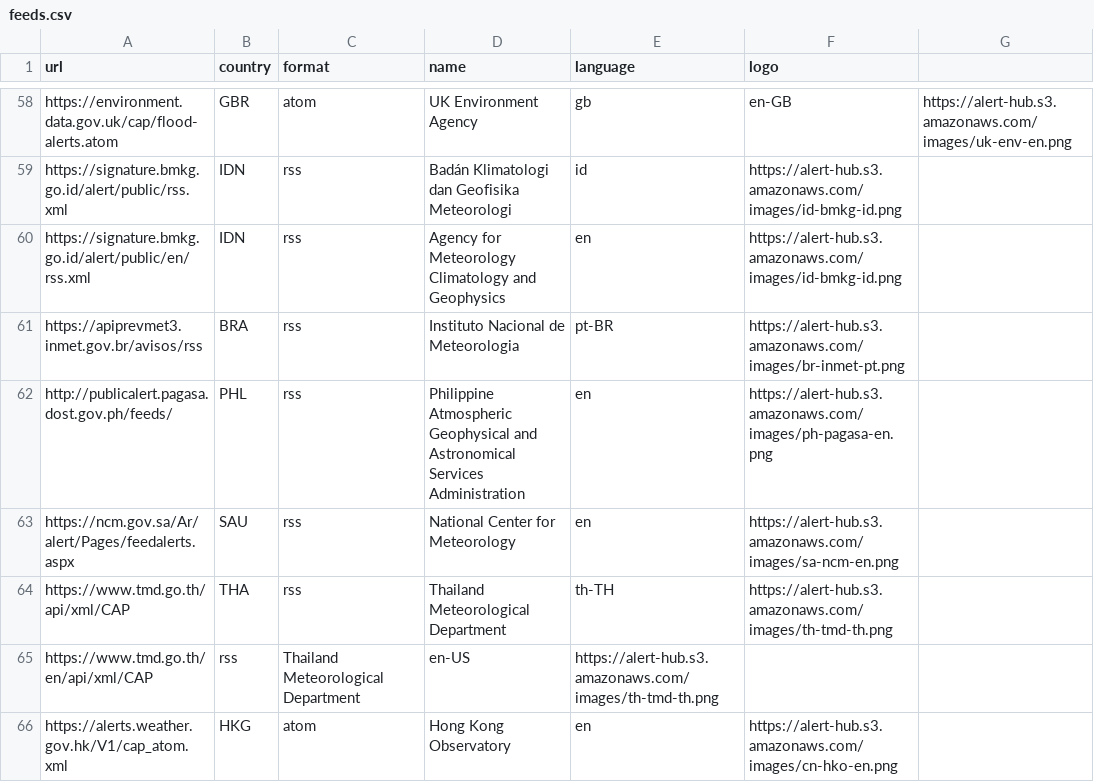
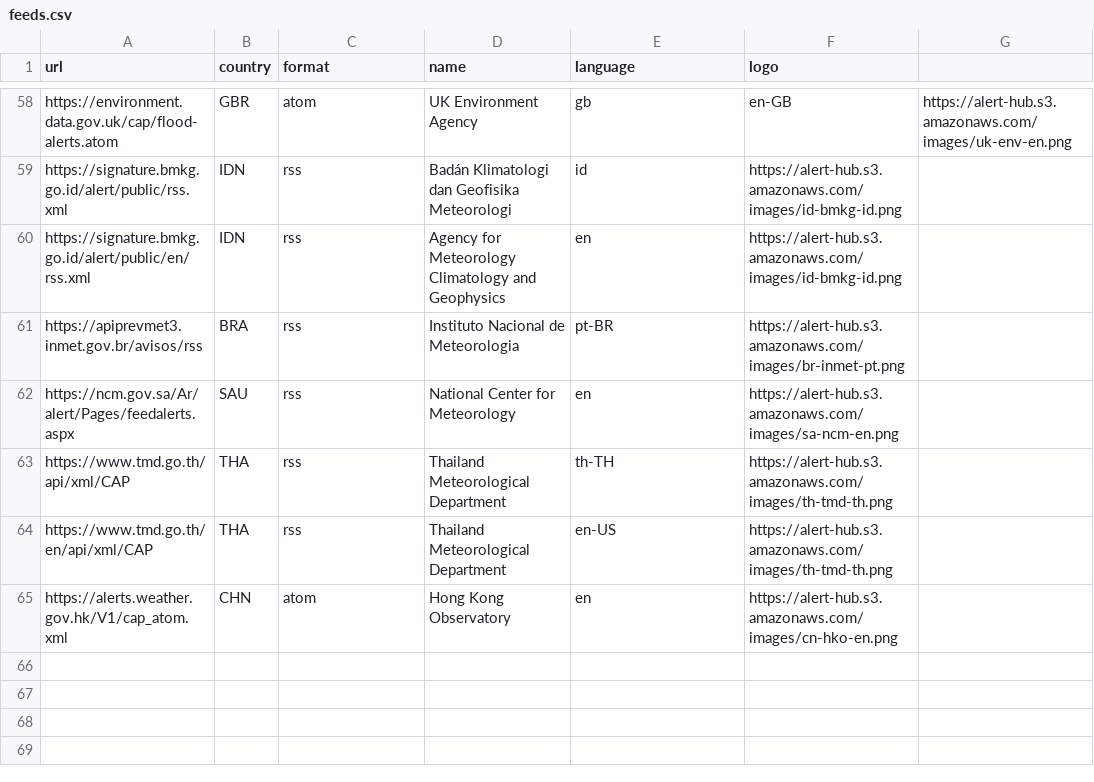
Before and after one commit to IFRC-Alert-Hub/Alert-Hub-CAP-Aggregator, a CSV file: cap_feed/feeds.csv, drawn as a sheet; only a part is shown, gaps mark what is left out.

```diff
--- a/cap_feed/feeds.csv
+++ b/cap_feed/feeds.csv
@@ -61,6 +61,5 @@ https://signature.bmkg.go.id/alert/public/en/rss.xml,IDN,rss,Agency for Meteorol
 https://apiprevmet3.inmet.gov.br/avisos/rss,BRA,rss,Instituto Nacional de Meteorologia,pt-BR,https://alert-hub.s3.amazonaws.com/images/br-inmet-pt.png
-http://publicalert.pagasa.dost.gov.ph/feeds/,PHL,rss,Philippine Atmospheric Geophysical and Astronomical Services Administration,en,https://alert-hub.s3.amazonaws.com/images/ph-pagasa-en.png
 https://ncm.gov.sa/Ar/alert/Pages/feedalerts.aspx,SAU,rss,National Center for Meteorology,en,https://alert-hub.s3.amazonaws.com/images/sa-ncm-en.png
 https://www.tmd.go.th/api/xml/CAP,THA,rss,Thailand Meteorological Department,th-TH,https://alert-hub.s3.amazonaws.com/images/th-tmd-th.png
-https://www.tmd.go.th/en/api/xml/CAP,rss,Thailand Meteorological Department,en-US,https://alert-hub.s3.amazonaws.com/images/th-tmd-th.png
-https://alerts.weather.gov.hk/V1/cap_atom.xml,HKG,atom,Hong Kong Observatory,en,https://alert-hub.s3.amazonaws.com/images/cn-hko-en.png
+https://www.tmd.go.th/en/api/xml/CAP,THA,rss,Thailand Meteorological Department,en-US,https://alert-hub.s3.amazonaws.com/images/th-tmd-th.png
+https://alerts.weather.gov.hk/V1/cap_atom.xml,CHN,atom,Hong Kong Observatory,en,https://alert-hub.s3.amazonaws.com/images/cn-hko-en.png
```
Also changed, not shown: 11 other files.
